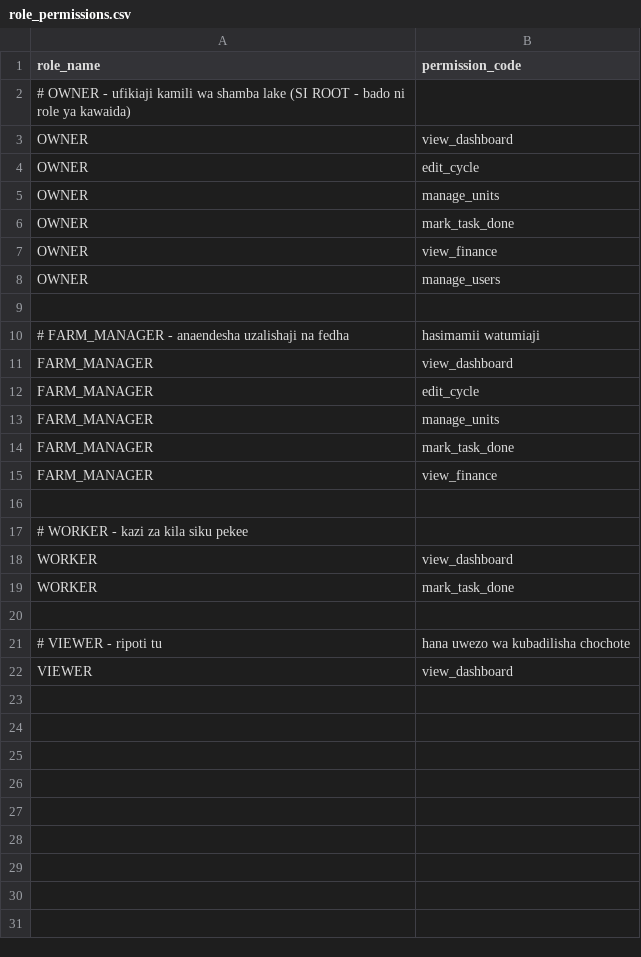
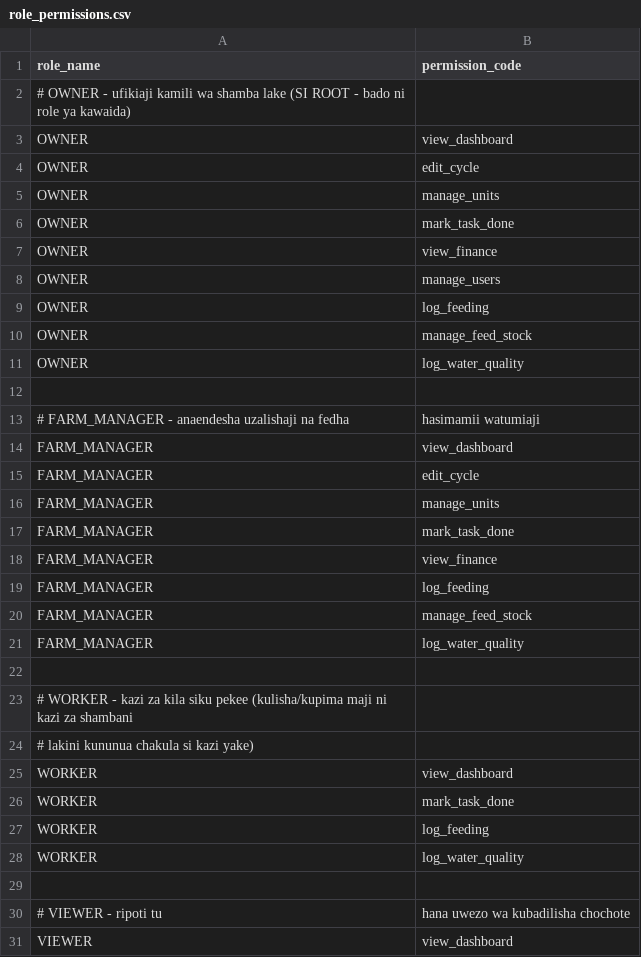
Before and after one commit to TarimoPaul/samakiFarmBack, a CSV file: src/main/resources/seed/role_permissions.csv, drawn as a sheet.

```diff
--- a/src/main/resources/seed/role_permissions.csv
+++ b/src/main/resources/seed/role_permissions.csv
@@ -8,2 +8,5 @@ OWNER,view_finance
 OWNER,manage_users
+OWNER,log_feeding
+OWNER,manage_feed_stock
+OWNER,log_water_quality
 
@@ -15,6 +18,12 @@ FARM_MANAGER,mark_task_done
 FARM_MANAGER,view_finance
+FARM_MANAGER,log_feeding
+FARM_MANAGER,manage_feed_stock
+FARM_MANAGER,log_water_quality
 
-# WORKER - kazi za kila siku pekee
+# WORKER - kazi za kila siku pekee (kulisha/kupima maji ni kazi za shambani,
+# lakini kununua chakula si kazi yake)
 WORKER,view_dashboard
 WORKER,mark_task_done
+WORKER,log_feeding
+WORKER,log_water_quality
 
```
Also changed, not shown: src/main/resources/seed/permissions.csv, 18 other files.
